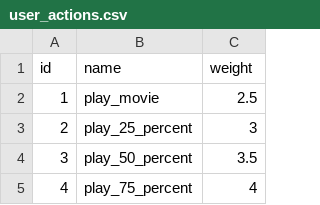
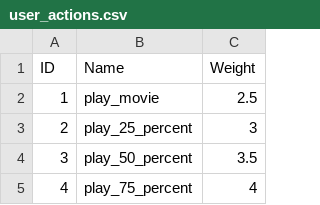
Before and after one commit to DangHaidev/model-recommend-system, a CSV file: data/processed/user_actions.csv, drawn as a sheet; only a part is shown; removed rows and columns are numbered as before the commit, all else as after; the diff names each change by its address in the sheet, - before the commit and + after, or states it on an @@ line.

Commit message:
Update user_actions.csv

```diff
--- a/data/processed/user_actions.csv
+++ b/data/processed/user_actions.csv
-row 1: id | name | weight
+row 1: ID | Name | Weight
```
